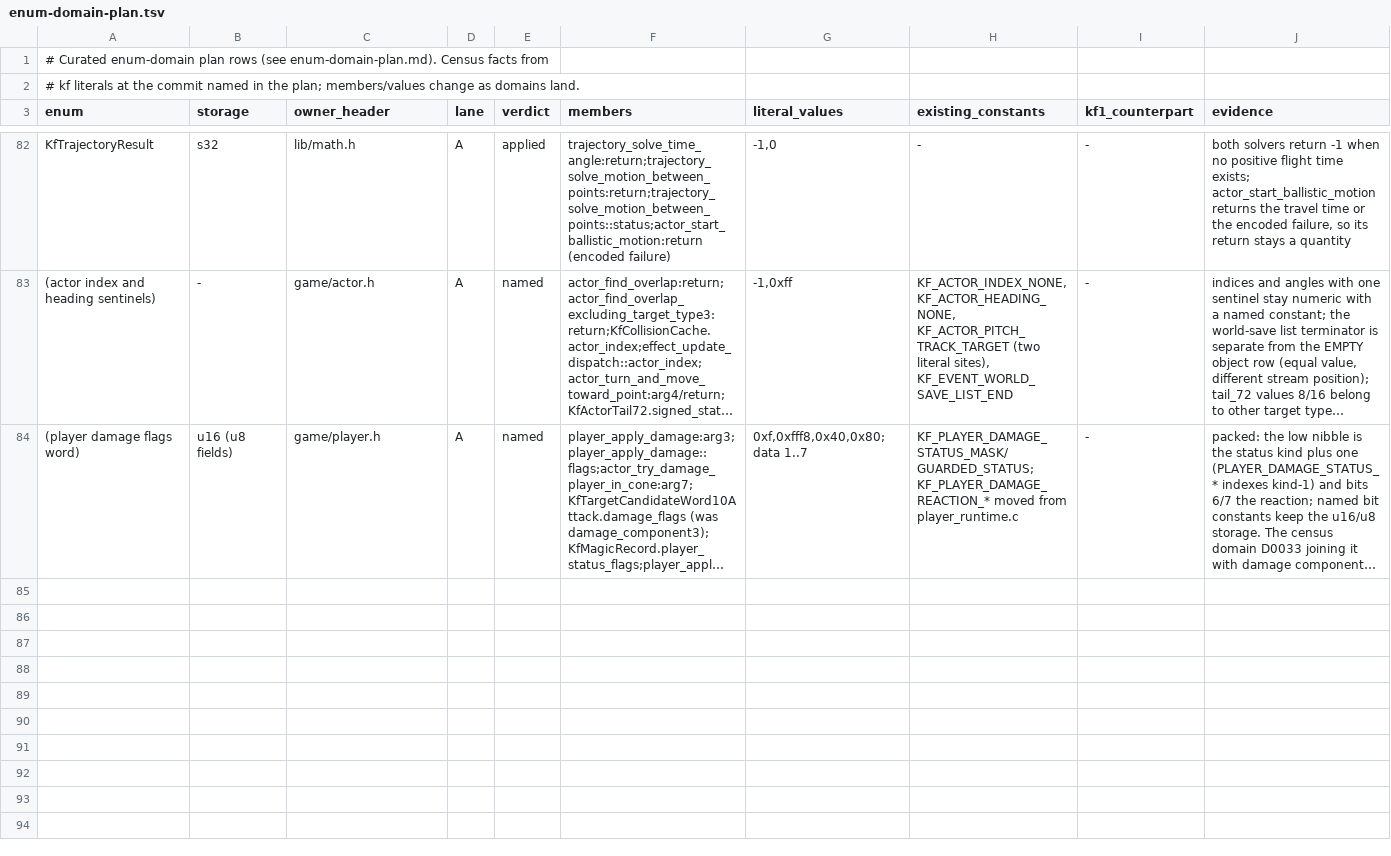
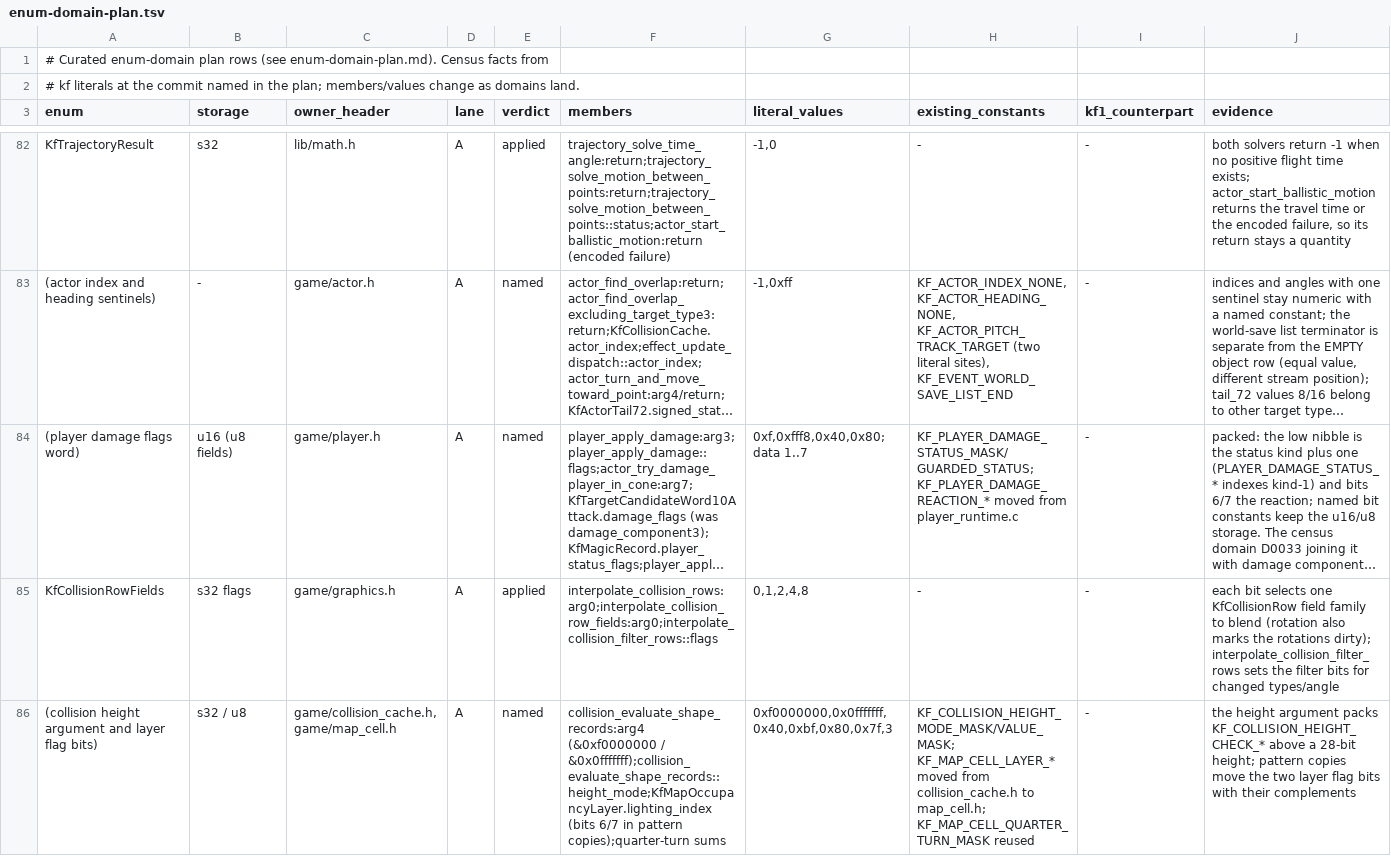
Before and after one commit to sushi-shi/kings-field-2-decomp, a TSV file: docs/enum-domain-plan.tsv, drawn as a sheet; only a part is shown, gaps mark what is left out; long unchanged cells end in …; the diff names each change by its address in the sheet, - before the commit and + after, or states it on an @@ line.

```diff
--- a/docs/enum-domain-plan.tsv
+++ b/docs/enum-domain-plan.tsv
+row 85: KfCollisionRowFields | s32 flags | game/graphics.h | A | applied | interpolate_collision_rows:arg0;interpolate_collision_row_fields:arg0;interpolate_collision_filter_rows::flags | 0,1,2,4,8 | - | - | each bit selects one KfCollisionRow field family to blend (rotation also marks the rotations dirty); interpolate_collision_filter_rows sets the filter bits for changed types/angle
+row 86: (collision height argument and layer flag bits) | s32 / u8 | game/collision_cache.h, game/map_cell.h | A | named | collision_evaluate_shape_records:arg4 (&0xf0000000 / &0x0fffffff);collision_evaluate_shape_records::height_mode;KfMapOccupancyLayer.lighting_index (bits 6/7 in pattern copies);quarter-turn sums | 0xf0000000,0x0fffffff,0x40,0xbf,0x80,0x7f,3 | KF_COLLISION_HEIGHT_MODE_MASK/VALUE_MASK; KF_MAP_CELL_LAYER_* moved from collision_cache.h to map_cell.h; KF_MAP_CELL_QUARTER_TURN_MASK reused | - | the height argument packs KF_COLLISION_HEIGHT_CHECK_* above a 28-bit height; pattern copies move the two layer flag bits with their complements
```
Also changed, not shown: config/retail/function_identities.tsv, 5 other files.
